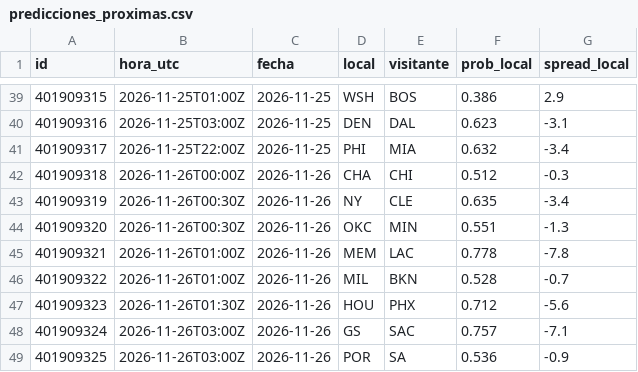
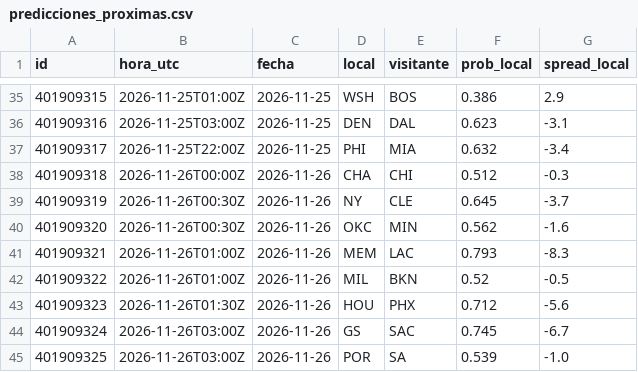
Before and after one commit to adridelpto/PreNBA, a CSV file: predicciones_proximas.csv, drawn as a sheet; only a part is shown, gaps mark what is left out; the diff covers the shown part only.

```diff
--- a/predicciones_proximas.csv
+++ b/predicciones_proximas.csv
@@ -42,8 +38,8 @@ id,hora_utc,fecha,local,visitante,prob_local,spread_local
 401909318,2026-11-26T00:00Z,2026-11-26,CHA,CHI,0.512,-0.3
-401909319,2026-11-26T00:30Z,2026-11-26,NY,CLE,0.635,-3.4
-401909320,2026-11-26T00:30Z,2026-11-26,OKC,MIN,0.551,-1.3
-401909321,2026-11-26T01:00Z,2026-11-26,MEM,LAC,0.778,-7.8
-401909322,2026-11-26T01:00Z,2026-11-26,MIL,BKN,0.528,-0.7
+401909319,2026-11-26T00:30Z,2026-11-26,NY,CLE,0.645,-3.7
+401909320,2026-11-26T00:30Z,2026-11-26,OKC,MIN,0.562,-1.6
+401909321,2026-11-26T01:00Z,2026-11-26,MEM,LAC,0.793,-8.3
+401909322,2026-11-26T01:00Z,2026-11-26,MIL,BKN,0.52,-0.5
 401909323,2026-11-26T01:30Z,2026-11-26,HOU,PHX,0.712,-5.6
-401909324,2026-11-26T03:00Z,2026-11-26,GS,SAC,0.757,-7.1
-401909325,2026-11-26T03:00Z,2026-11-26,POR,SA,0.536,-0.9
+401909324,2026-11-26T03:00Z,2026-11-26,GS,SAC,0.745,-6.7
+401909325,2026-11-26T03:00Z,2026-11-26,POR,SA,0.539,-1.0
```
Also changed, not shown: 4 removed rows and 25 edited cells elsewhere in this file, evolucion_elo.csv, evolucion_predicciones.csv, 22 other files.
